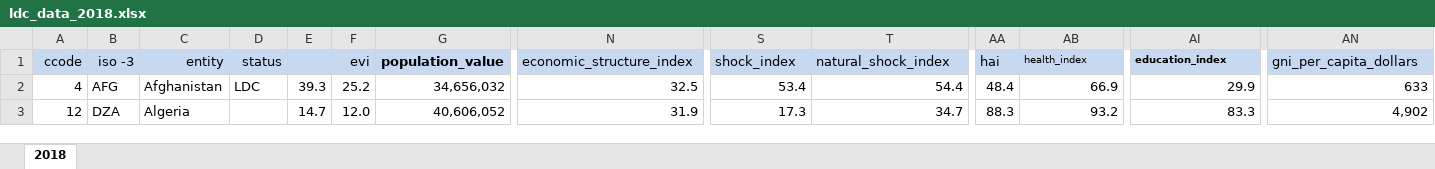
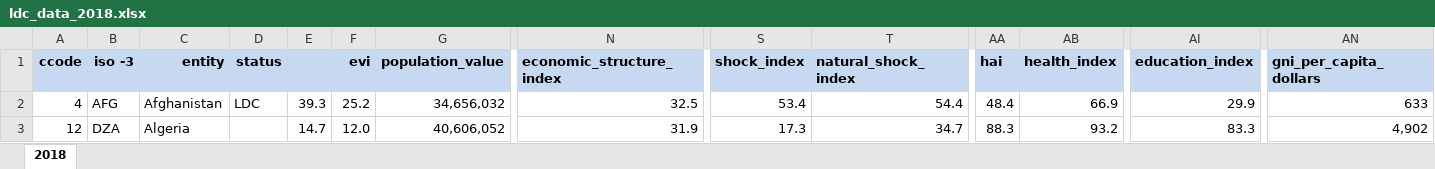
Before and after one commit to tomasgonz/datascrapper2, an Excel workbook: sources/cdp/data/ldc_data_2018.xlsx, sheet 2018, drawn as a sheet; only a part is shown, gaps mark what is left out; values as stored, in another font and other column widths than the file's, no borders; the diff names each change by its address in the sheet, - before the commit and + after, or states it on an @@ line.

```diff
--- a/sources/cdp/data/ldc_data_2018.xlsx (sheet 2018)
+++ b/sources/cdp/data/ldc_data_2018.xlsx (sheet 2018)
-A1:D1 bold: off
+A1:D1 bold: on
-F1 bold: off
+F1 bold: on
-N1 bold: off
+N1 bold: on
-S1:T1 bold: off
+S1:T1 bold: on
-AA1:AB1 bold: off
+AA1:AB1 bold: on
@@ AB1 text size: larger @@
@@ AI1 text size: larger @@
-AN1 bold: off
+AN1 bold: on
```
Also changed, not shown: 6 other files.
